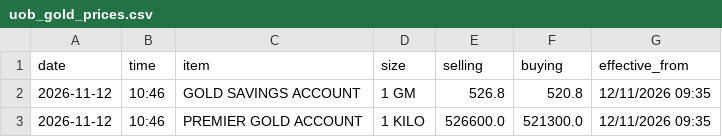
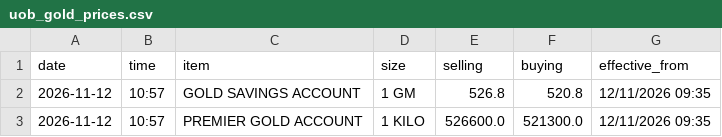
Before and after one commit to dharmafuse/uob-my-daily-gold-price, a CSV file: data/uob_gold_prices.csv, drawn as a sheet.

Commit message:
UOB gold prices 2026-11-12

```diff
--- a/data/uob_gold_prices.csv
+++ b/data/uob_gold_prices.csv
@@ -1,3 +1,3 @@
 date,time,item,size,selling,buying,effective_from
-2026-11-12,10:46,GOLD SAVINGS ACCOUNT,1 GM,526.8,520.8,12/11/2026 09:35
-2026-11-12,10:46,PREMIER GOLD ACCOUNT,1 KILO,526600.0,521300.0,12/11/2026 09:35
+2026-11-12,10:57,GOLD SAVINGS ACCOUNT,1 GM,526.8,520.8,12/11/2026 09:35
+2026-11-12,10:57,PREMIER GOLD ACCOUNT,1 KILO,526600.0,521300.0,12/11/2026 09:35
```
